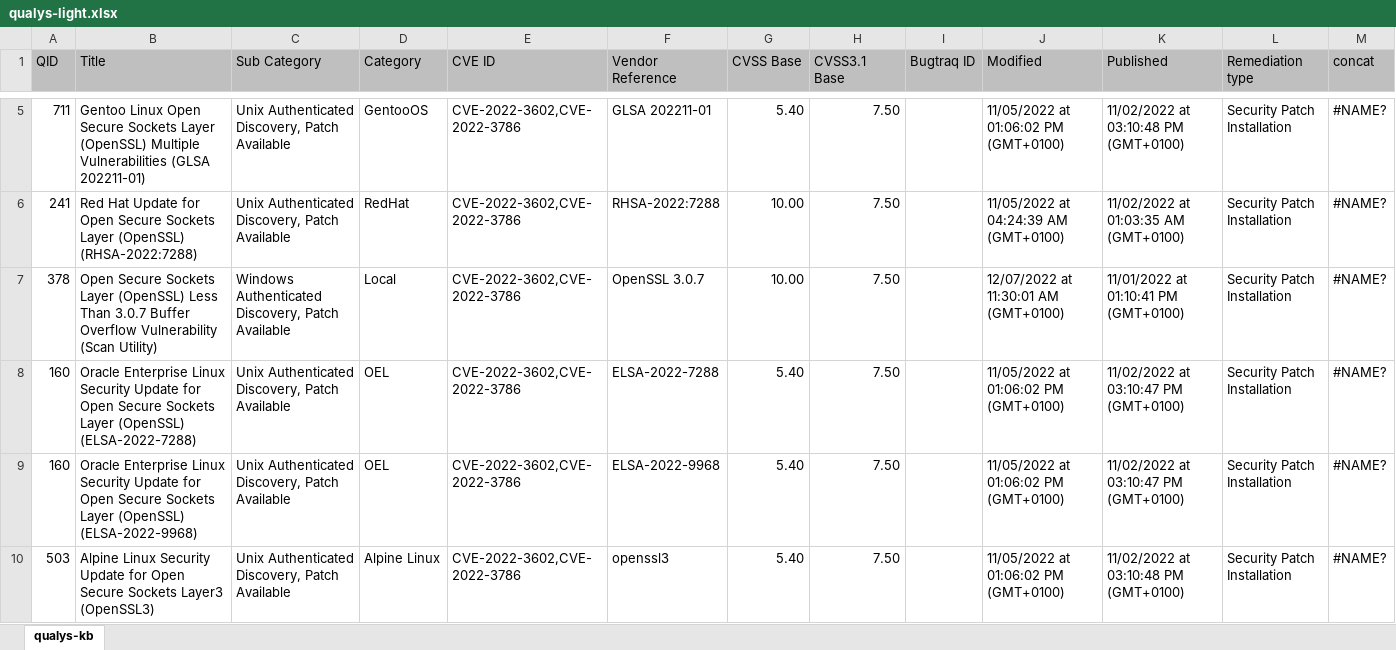
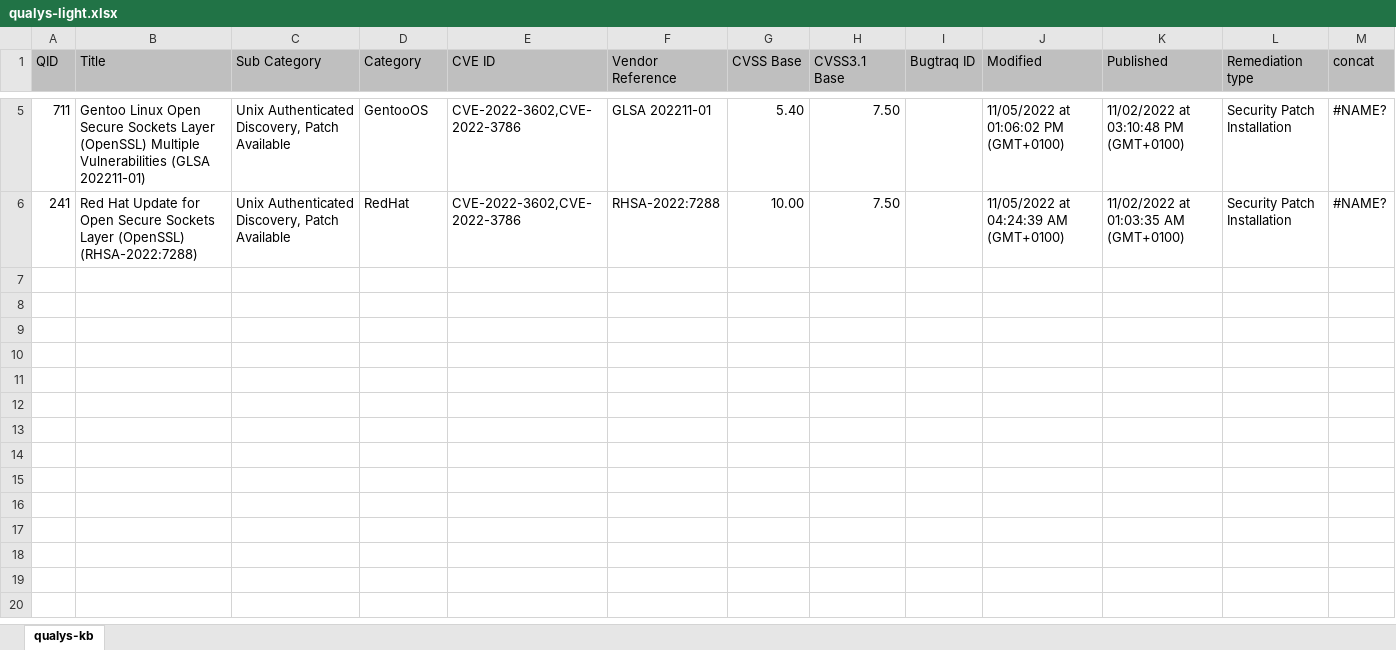
Before and after one commit to ZeMatt90/QID-NessusID-OtherID, an Excel workbook: data/qualys-light.xlsx, sheet qualys-kb, drawn as a sheet; only a part is shown, gaps mark what is left out; values as stored, in another font and other column widths than the file's, no borders; the diff covers the shown part only; the diff names each change by its address in the sheet, - before the commit and + after, or states it on an @@ line.

```diff
--- a/data/qualys-light.xlsx (sheet qualys-kb)
+++ b/data/qualys-light.xlsx (sheet qualys-kb)
-row 7: 378 | Open Secure Sockets Layer (OpenSSL) Less Than 3.0.7 Buffer Overflow Vulnerability (Scan Utility) | Windows Authenticated Discovery, Patch Available | Local | CVE-2022-3602,CVE-2022-3786 | OpenSSL 3.0.7 | 10.00 | 7.50 |  | 12/07/2022 at 11:30:01 AM (GMT+0100) | 11/01/2022 at 01:10:41 PM (GMT+0100) | Security Patch Installation | #NAME?
-row 8: 160 | Oracle Enterprise Linux Security Update for Open Secure Sockets Layer (OpenSSL) (ELSA-2022-7288) | Unix Authenticated Discovery, Patch Available | OEL | CVE-2022-3602,CVE-2022-3786 | ELSA-2022-7288 | 5.40 | 7.50 |  | 11/05/2022 at 01:06:02 PM (GMT+0100) | 11/02/2022 at 03:10:47 PM (GMT+0100) | Security Patch Installation | #NAME?
-row 9: 160 | Oracle Enterprise Linux Security Update for Open Secure Sockets Layer (OpenSSL) (ELSA-2022-9968) | Unix Authenticated Discovery, Patch Available | OEL | CVE-2022-3602,CVE-2022-3786 | ELSA-2022-9968 | 5.40 | 7.50 |  | 11/05/2022 at 01:06:02 PM (GMT+0100) | 11/02/2022 at 03:10:47 PM (GMT+0100) | Security Patch Installation | #NAME?
-row 10: 503 | Alpine Linux Security Update for Open Secure Sockets Layer3 (OpenSSL3) | Unix Authenticated Discovery, Patch Available | Alpine Linux | CVE-2022-3602,CVE-2022-3786 | openssl3 | 5.40 | 7.50 |  | 11/05/2022 at 01:06:02 PM (GMT+0100) | 11/02/2022 at 03:10:48 PM (GMT+0100) | Security Patch Installation | #NAME?
```
Also changed, not shown: 9 removed rows elsewhere in this sheet, data/arcadia-light.xlsx, 9 other files.
